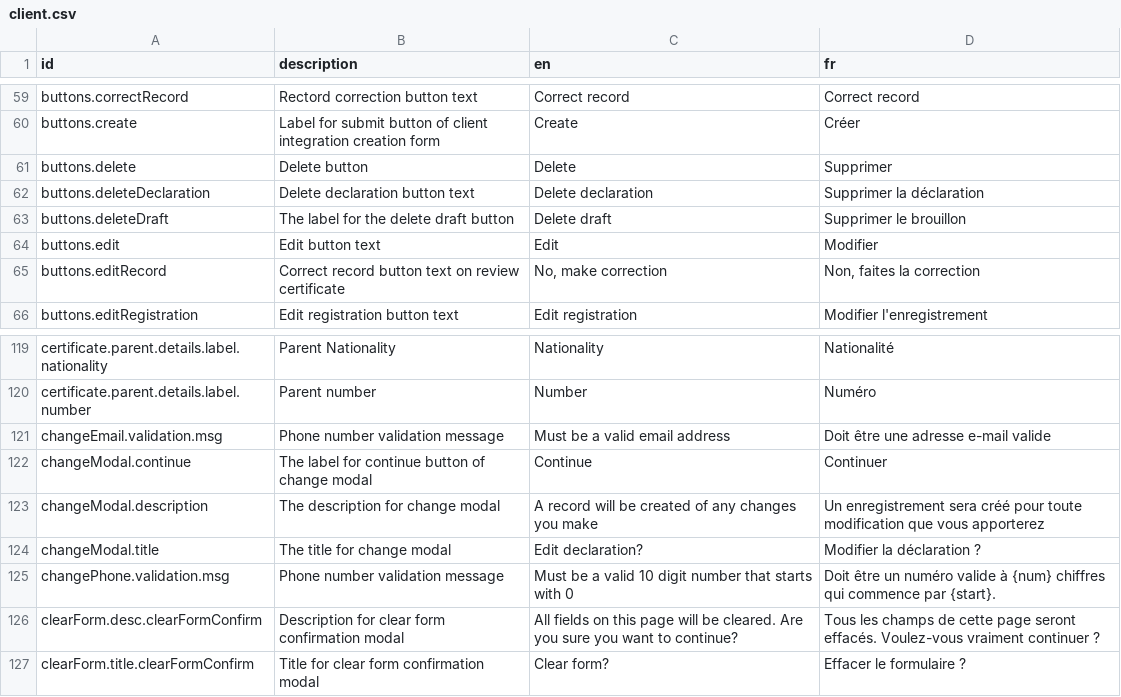
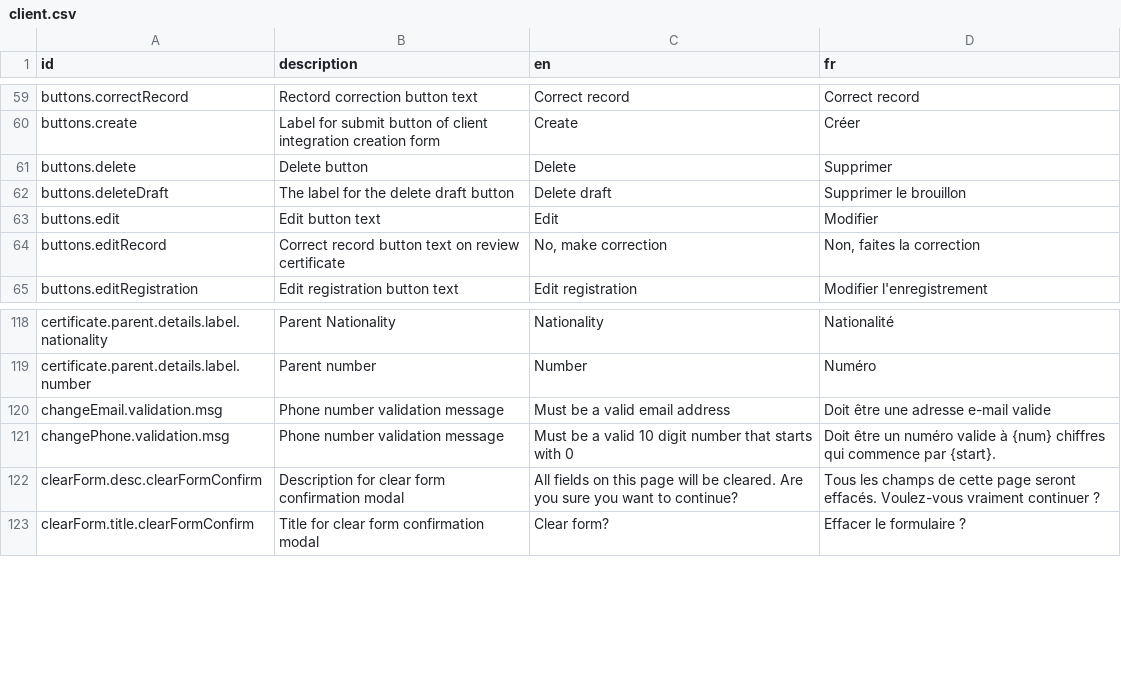
Before and after one commit to opencrvs/opencrvs-core, a CSV file: packages/countryconfig-template/src/translations/client.csv, drawn as a sheet; only a part is shown, gaps mark what is left out; the diff names each change by its address in the sheet, - before the commit and + after, or states it on an @@ line.

```diff
--- a/packages/countryconfig-template/src/translations/client.csv
+++ b/packages/countryconfig-template/src/translations/client.csv
-row 62: buttons.deleteDeclaration | Delete declaration button text | Delete declaration | Supprimer la déclaration
-row 122: changeModal.continue | The label for continue button of change modal | Continue | Continuer
-row 123: changeModal.description | The description for change modal | A record will be created of any changes you make | Un enregistrement sera créé pour toute modification que vous apporterez
-row 124: changeModal.title | The title for change modal | Edit declaration? | Modifier la déclaration ?
```
Also changed, not shown: packages/testland/src/translations/client.csv, 7 other files.
